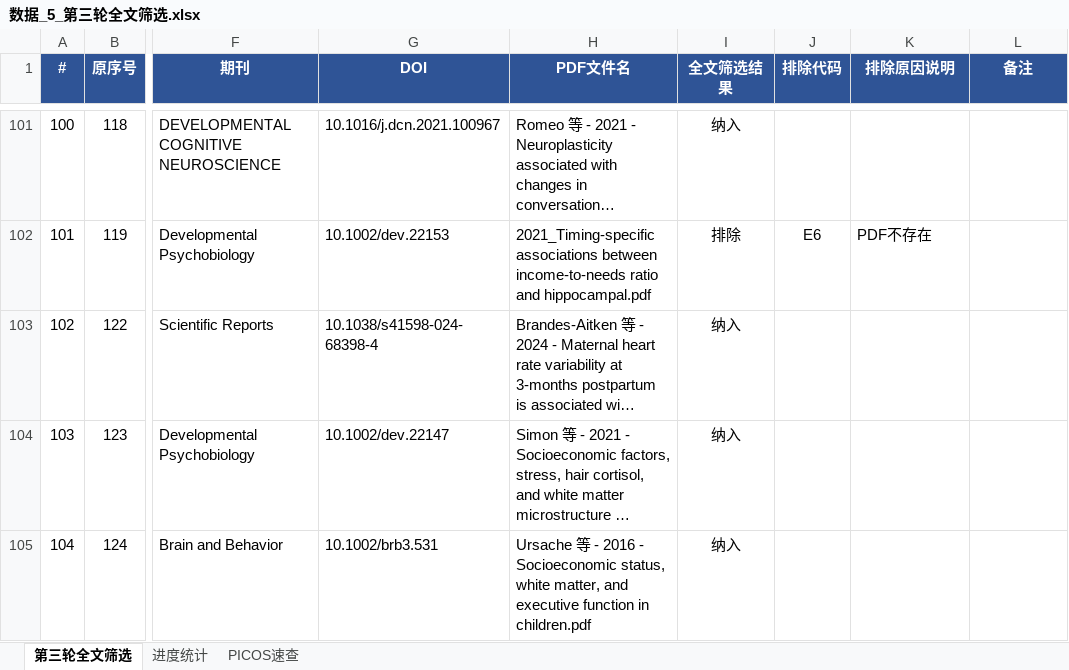
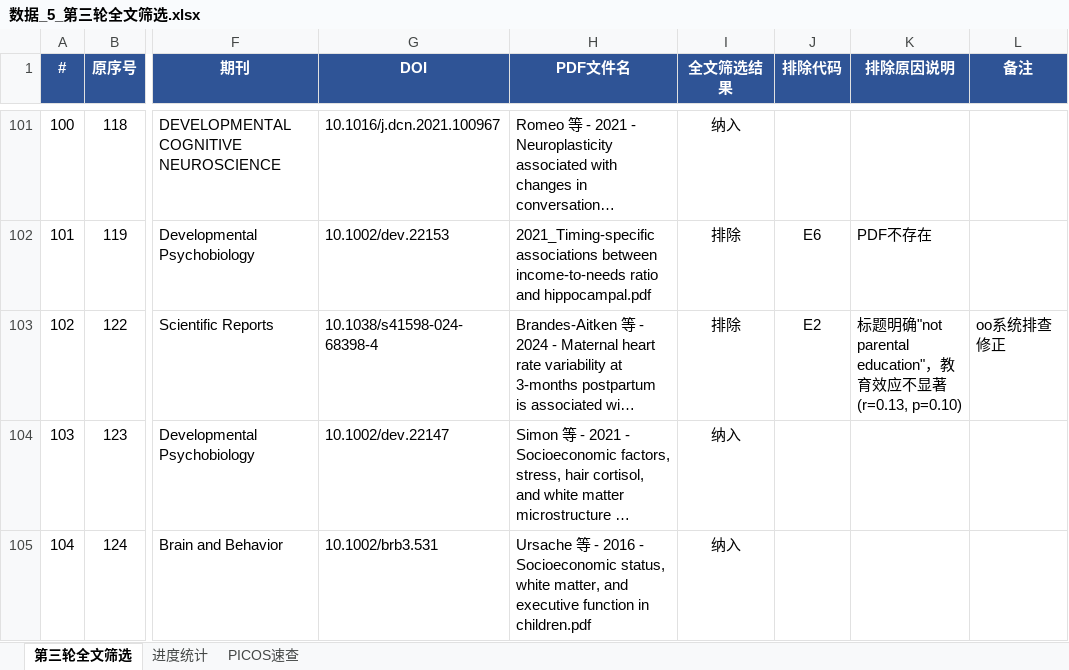
Before and after one commit to 007r007/meta-analysis-research, an Excel workbook: projects/paper-02/03-screen/数据_5_第三轮全文筛选.xlsx, sheet 第三轮全文筛选, drawn as a sheet; only a part is shown, gaps mark what is left out; long unchanged cells end in …; values as stored, in another font and other column widths than the file's, no borders; conditional formats not drawn; the diff covers the shown part only; the diff names each change by its address in the sheet, - before the commit and + after, or states it on an @@ line.

```diff
--- a/projects/paper-02/03-screen/数据_5_第三轮全文筛选.xlsx (sheet 第三轮全文筛选)
+++ b/projects/paper-02/03-screen/数据_5_第三轮全文筛选.xlsx (sheet 第三轮全文筛选)
-I103 (全文筛选结果): 纳入
+I103 (全文筛选结果): 排除
-J103 (排除代码): (empty)
+J103 (排除代码): E2
-K103 (排除原因说明): (empty)
+K103 (排除原因说明): 标题明确"not parental education"，教育效应不显著(r=0.13, p=0.10)
-L103 (备注): (empty)
+L103 (备注): oo系统排查修正
```
Also changed, not shown: 28 edited cells elsewhere in this sheet.
